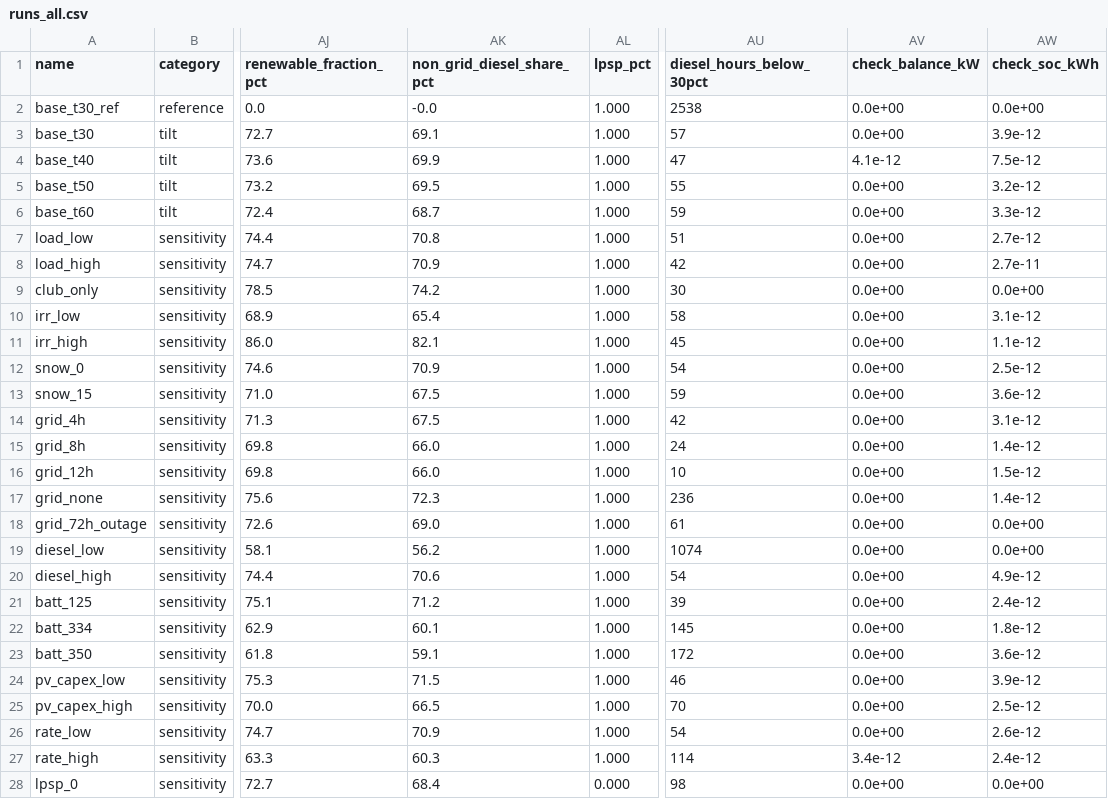
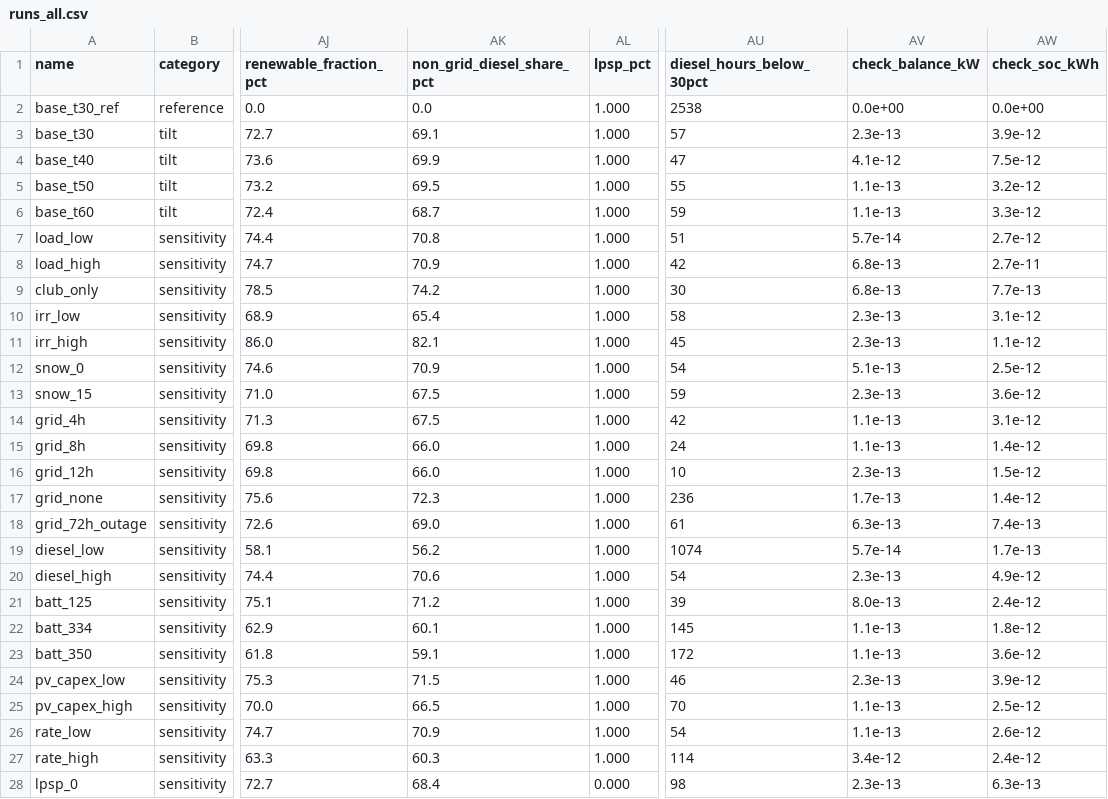
Before and after one commit to Joe-Sfeir/MicrogridProject, a CSV file: results/runs_all.csv, drawn as a sheet; only a part is shown, gaps mark what is left out; the diff covers the shown part only; the diff names each change by its address in the sheet, - before the commit and + after, or states it on an @@ line.

```diff
--- a/results/runs_all.csv
+++ b/results/runs_all.csv
-AK2 (non_grid_diesel_share_pct): -0.0
+AK2 (non_grid_diesel_share_pct): 0.0
-AV3 (check_balance_kW): 0.0e+00
+AV3 (check_balance_kW): 2.3e-13
-AV5:AV6 (check_balance_kW): 0.0e+00
+AV5:AV6 (check_balance_kW): 1.1e-13
-AV7 (check_balance_kW): 0.0e+00
+AV7 (check_balance_kW): 5.7e-14
-AV8:AV9 (check_balance_kW): 0.0e+00
+AV8:AV9 (check_balance_kW): 6.8e-13
-AW9 (check_soc_kWh): 0.0e+00
+AW9 (check_soc_kWh): 7.7e-13
-AV10:AV11 (check_balance_kW): 0.0e+00
+AV10:AV11 (check_balance_kW): 2.3e-13
-AV12 (check_balance_kW): 0.0e+00
+AV12 (check_balance_kW): 5.1e-13
-AV13 (check_balance_kW): 0.0e+00
+AV13 (check_balance_kW): 2.3e-13
-AV14:AV15 (check_balance_kW): 0.0e+00
+AV14:AV15 (check_balance_kW): 1.1e-13
-AV16 (check_balance_kW): 0.0e+00
+AV16 (check_balance_kW): 2.3e-13
-AV17 (check_balance_kW): 0.0e+00
+AV17 (check_balance_kW): 1.7e-13
-AV18 (check_balance_kW): 0.0e+00
+AV18 (check_balance_kW): 6.3e-13
-AW18 (check_soc_kWh): 0.0e+00
+AW18 (check_soc_kWh): 7.4e-13
-AV19 (check_balance_kW): 0.0e+00
+AV19 (check_balance_kW): 5.7e-14
-AW19 (check_soc_kWh): 0.0e+00
+AW19 (check_soc_kWh): 1.7e-13
-AV20 (check_balance_kW): 0.0e+00
+AV20 (check_balance_kW): 2.3e-13
-AV21 (check_balance_kW): 0.0e+00
+AV21 (check_balance_kW): 8.0e-13
-AV22:AV23 (check_balance_kW): 0.0e+00
+AV22:AV23 (check_balance_kW): 1.1e-13
-AV24 (check_balance_kW): 0.0e+00
+AV24 (check_balance_kW): 2.3e-13
-AV25:AV26 (check_balance_kW): 0.0e+00
+AV25:AV26 (check_balance_kW): 1.1e-13
-AV28 (check_balance_kW): 0.0e+00
+AV28 (check_balance_kW): 2.3e-13
-AW28 (check_soc_kWh): 0.0e+00
+AW28 (check_soc_kWh): 6.3e-13
```
Also changed, not shown: 49 edited cells elsewhere in this file, results/table_base_vs_reference.csv, 1 other file.
